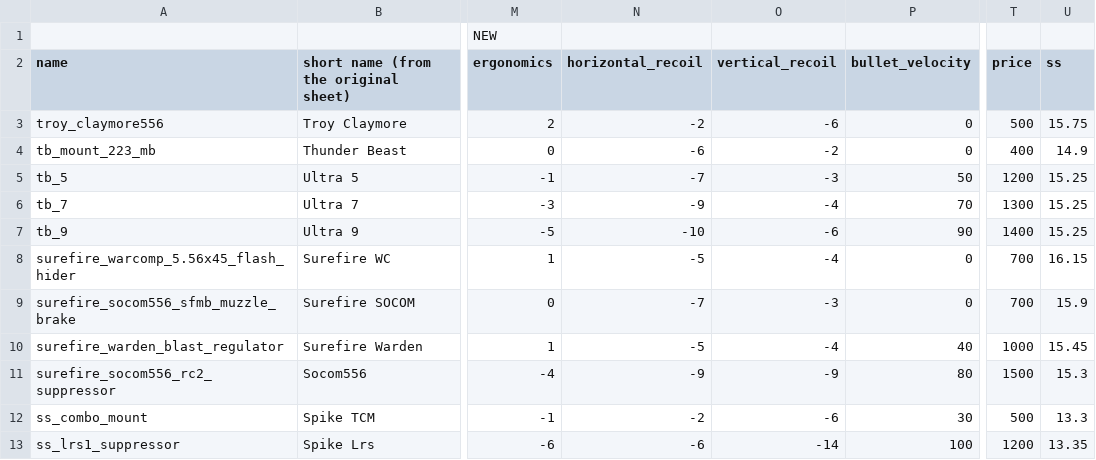
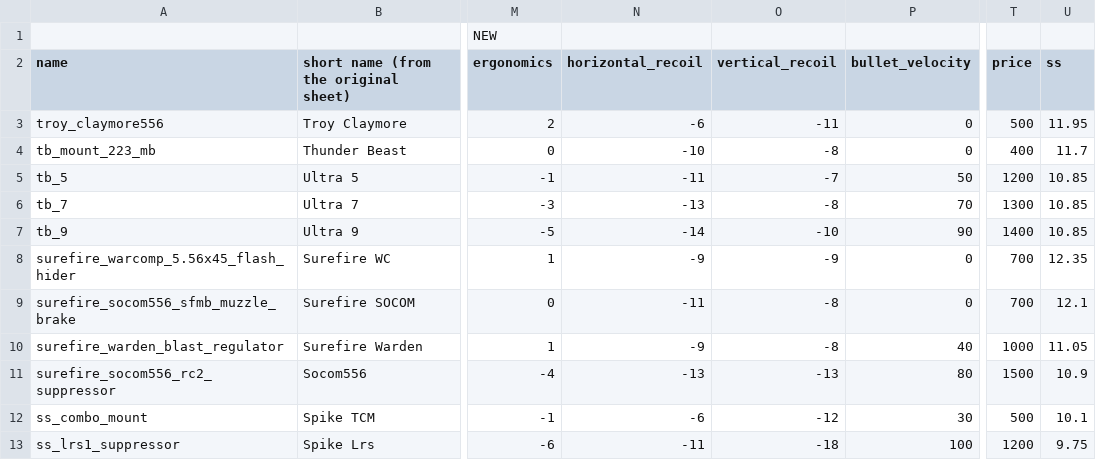
Before and after one commit to refact0r/deadline-balancing, a CSV file: changes/556-muzzles.csv, drawn as a sheet; only a part is shown, gaps mark what is left out; the diff covers the shown part only; the diff names each change by its address in the sheet, - before the commit and + after, or states it on an @@ line.

Commit message:
upgrade muzzles

```diff
--- a/changes/556-muzzles.csv
+++ b/changes/556-muzzles.csv
-N3 (horizontal_recoil): -2
+N3 (horizontal_recoil): -6
-O3 (vertical_recoil): -6
+O3 (vertical_recoil): -11
-U3 (ss): 15.75
+U3 (ss): 11.95
-N4 (horizontal_recoil): -6
+N4 (horizontal_recoil): -10
-O4 (vertical_recoil): -2
+O4 (vertical_recoil): -8
-U4 (ss): 14.9
+U4 (ss): 11.7
-N5 (horizontal_recoil): -7
+N5 (horizontal_recoil): -11
-O5 (vertical_recoil): -3
+O5 (vertical_recoil): -7
-U5:U7 (ss): 15.25
+U5:U7 (ss): 10.85
-N6 (horizontal_recoil): -9
+N6 (horizontal_recoil): -13
-O6 (vertical_recoil): -4
+O6 (vertical_recoil): -8
-N7 (horizontal_recoil): -10
+N7 (horizontal_recoil): -14
-O7 (vertical_recoil): -6
+O7 (vertical_recoil): -10
-N8 (horizontal_recoil): -5
+N8 (horizontal_recoil): -9
-O8 (vertical_recoil): -4
+O8 (vertical_recoil): -9
-U8 (ss): 16.15
+U8 (ss): 12.35
-N9 (horizontal_recoil): -7
+N9 (horizontal_recoil): -11
-O9 (vertical_recoil): -3
+O9 (vertical_recoil): -8
-U9 (ss): 15.9
+U9 (ss): 12.1
-N10 (horizontal_recoil): -5
+N10 (horizontal_recoil): -9
-O10 (vertical_recoil): -4
+O10 (vertical_recoil): -8
-U10 (ss): 15.45
+U10 (ss): 11.05
-N11 (horizontal_recoil): -9
+N11 (horizontal_recoil): -13
-O11 (vertical_recoil): -9
+O11 (vertical_recoil): -13
-U11 (ss): 15.3
+U11 (ss): 10.9
-N12 (horizontal_recoil): -2
+N12 (horizontal_recoil): -6
-O12 (vertical_recoil): -6
+O12 (vertical_recoil): -12
-U12 (ss): 13.3
+U12 (ss): 10.1
-N13 (horizontal_recoil): -6
+N13 (horizontal_recoil): -11
-O13 (vertical_recoil): -14
+O13 (vertical_recoil): -18
-U13 (ss): 13.35
+U13 (ss): 9.75
```
Also changed, not shown: 62 edited cells elsewhere in this file, balancing.csv, testing.csv.
